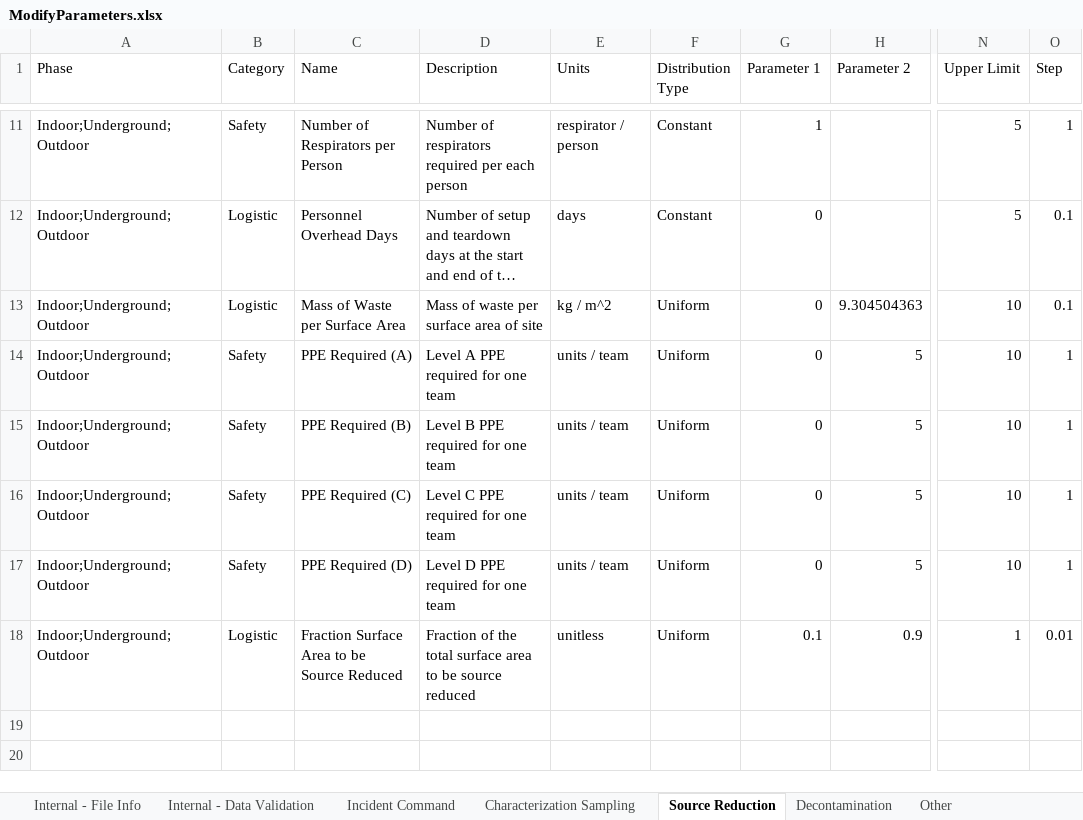
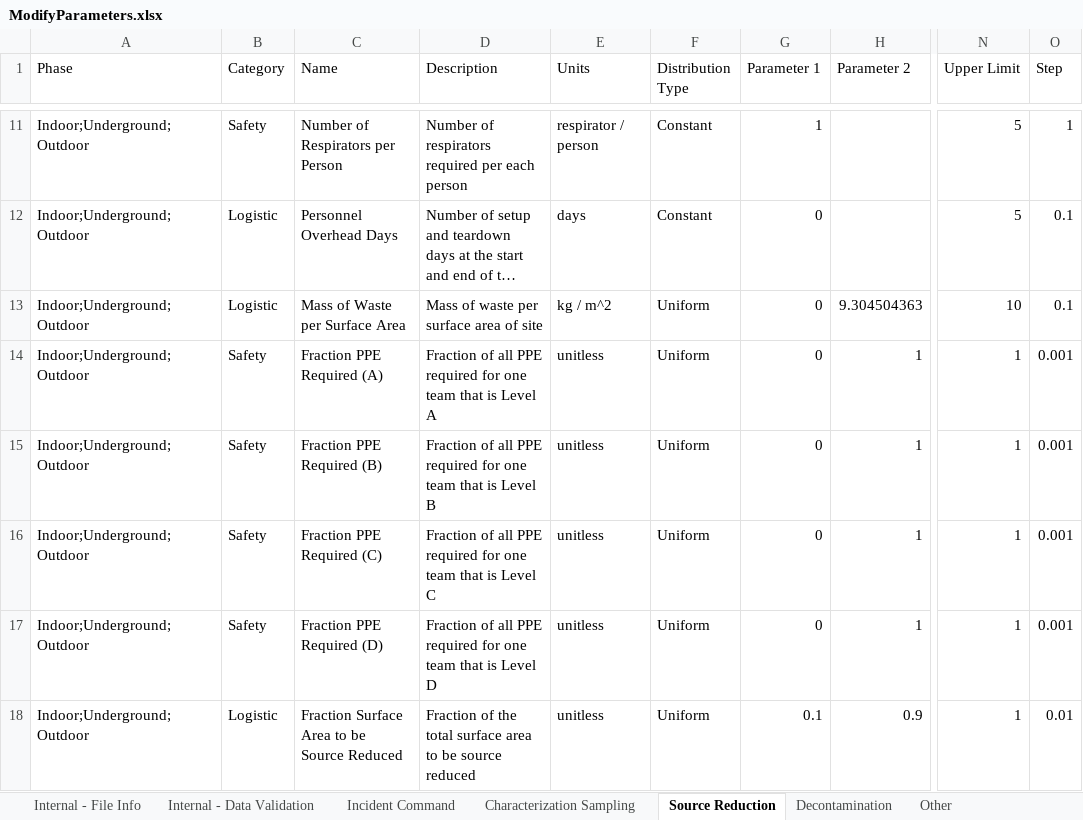
Before and after one commit to USEPA/EPADecon, an Excel workbook: InputFiles/ModifyParameters.xlsx, sheet Source Reduction, drawn as a sheet; only a part is shown, gaps mark what is left out; long unchanged cells end in …; values as stored, in another font and other column widths than the file's, no borders; conditional formats and table styles not drawn; the diff names each change by its address in the sheet, - before the commit and + after, or states it on an @@ line.

Commit message:
Changed ppe required to fraction ppe required

```diff
--- a/InputFiles/ModifyParameters.xlsx (sheet Source Reduction)
+++ b/InputFiles/ModifyParameters.xlsx (sheet Source Reduction)
-C14 (Name): PPE Required (A)
+C14 (Name): Fraction PPE Required (A)
-D14 (Description): Level A PPE required for one team
+D14 (Description): Fraction of all PPE required for one team that is Level A
-E14:E17 (Units): units / team
+E14:E17 (Units): unitless
-H14:H17 (Parameter 2): 5
+H14:H17 (Parameter 2): 1
-N14:N17 (Upper Limit): 10
+N14:N17 (Upper Limit): 1
-O14:O17 (Step): 1
+O14:O17 (Step): 0.001
-C15 (Name): PPE Required (B)
+C15 (Name): Fraction PPE Required (B)
-D15 (Description): Level B PPE required for one team
+D15 (Description): Fraction of all PPE required for one team that is Level B
-C16 (Name): PPE Required (C)
+C16 (Name): Fraction PPE Required (C)
-D16 (Description): Level C PPE required for one team
+D16 (Description): Fraction of all PPE required for one team that is Level C
-C17 (Name): PPE Required (D)
+C17 (Name): Fraction PPE Required (D)
-D17 (Description): Level D PPE required for one team
+D17 (Description): Fraction of all PPE required for one team that is Level D
```
Also changed, not shown: sheet Decontamination, sheet Characterization Sampling, 4 other files.
